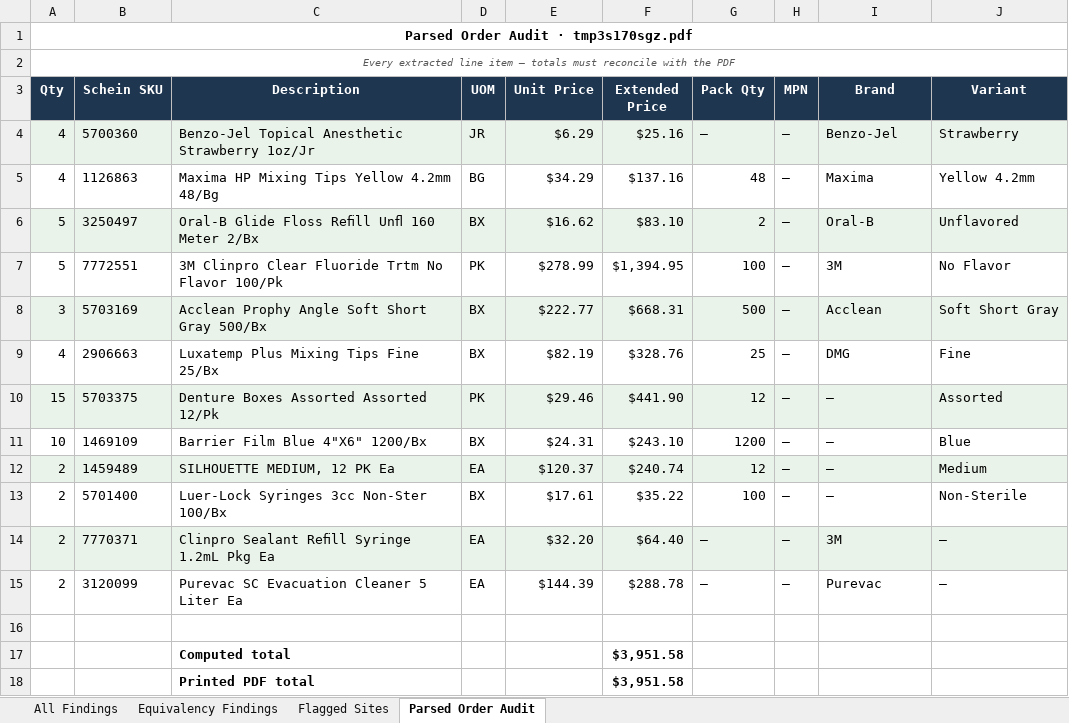
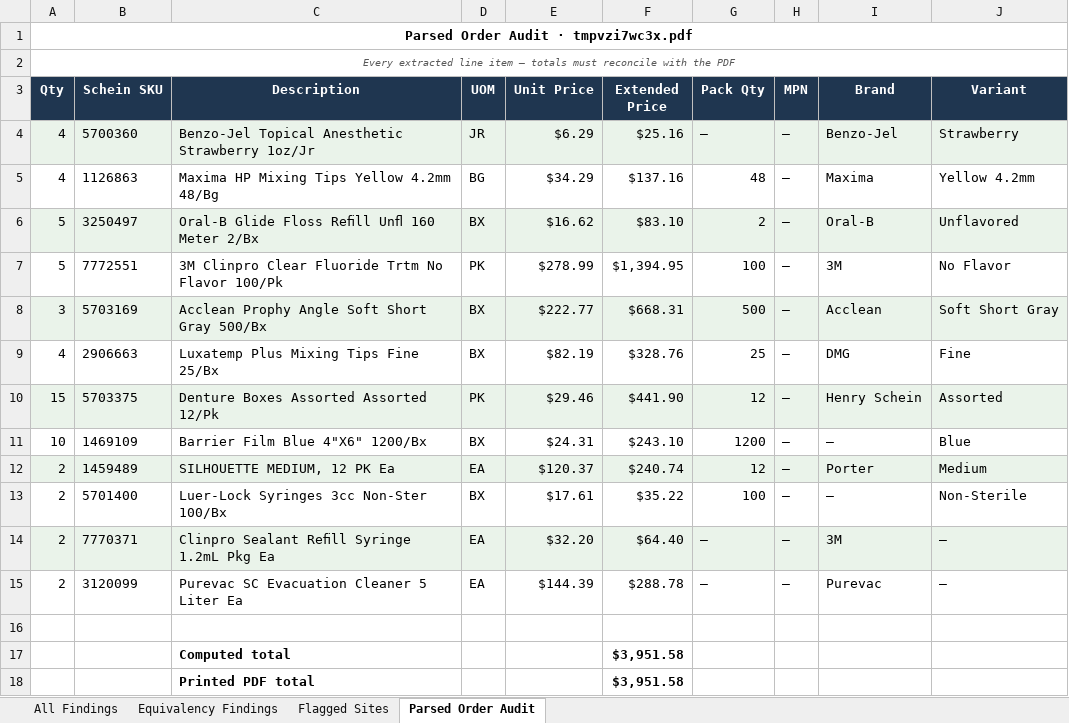
Before and after one commit to malaika22/dental_price_IQ, an Excel workbook: output/OR202603121104075460_evidence.xlsx, sheet Parsed Order Audit, drawn as a sheet; values as stored, in another font and other column widths than the file's, no borders; the diff names each change by its address in the sheet, - before the commit and + after, or states it on an @@ line.

```diff
--- a/output/OR202603121104075460_evidence.xlsx (sheet Parsed Order Audit)
+++ b/output/OR202603121104075460_evidence.xlsx (sheet Parsed Order Audit)
-A1 (Qty): Parsed Order Audit · tmp3s170sgz.pdf
+A1 (Qty): Parsed Order Audit · tmpvzi7wc3x.pdf
-I10 (Brand): —
+I10 (Brand): Henry Schein
-I12 (Brand): —
+I12 (Brand): Porter
```
Also changed, not shown: sheet All Findings, sheet Flagged Sites, output/OR202603121104075460_alternate_purchases.xlsx, output/OR202603121104075460_price_match.xlsx, 23 other files.
